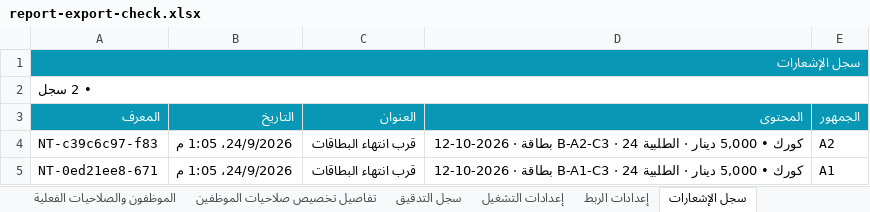
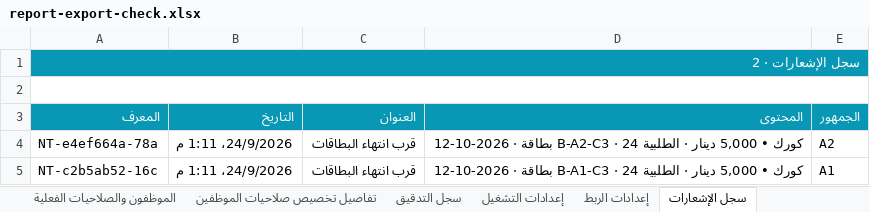
Before and after one commit to iraqtester993-prog/masal, an Excel workbook: tmp/report-export-check.xlsx, sheet سجل الإشعارات, drawn as a sheet; values as stored, in another font and other column widths than the file's, no borders; the diff names each change by its address in the sheet, - before the commit and + after, or states it on an @@ line.

```diff
--- a/tmp/report-export-check.xlsx (sheet سجل الإشعارات)
+++ b/tmp/report-export-check.xlsx (sheet سجل الإشعارات)
-A1 (المعرف): سجل الإشعارات
+A1 (المعرف): سجل الإشعارات · 2
-A2 (المعرف): • 2 سجل
+A2 (المعرف): (empty)
-A4 (المعرف): NT-c39c6c97-f83
+A4 (المعرف): NT-e4ef664a-78a
-B4:B5 (التاريخ): 24/9/2026، 1:05 م
+B4:B5 (التاريخ): 24/9/2026، 1:11 م
-A5 (المعرف): NT-0ed21ee8-671
+A5 (المعرف): NT-c2b5ab52-16c
```
Also changed, not shown: sheet تتبع البطاقات دون الرموز, sheet أرصدة المحافظ حسب الخدمة, sheet المخزون, sheet تفاصيل التوريد والطلبيات, sheet دليل المنتجات وحدود البيع, sheet الموظفون والصلاحيات الفعلية, 22 more sheets, 13 other files.
